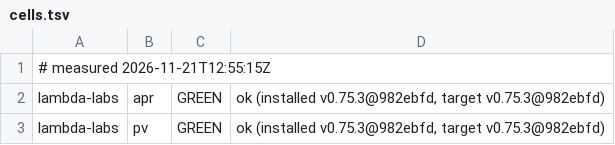
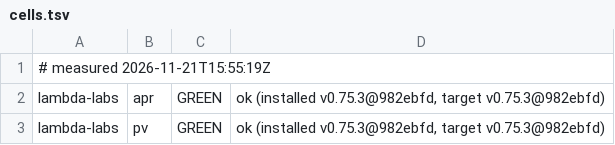
Before and after one commit to paiml/aprender, a TSV file: fleet/cells.tsv, drawn as a sheet; only a part is shown.

Commit message:
fleet cells 2026-11-21T15:55:19Z (fleet-drift)

```diff
--- a/fleet/cells.tsv
+++ b/fleet/cells.tsv
@@ -1,2 +1,2 @@
-# measured 2026-11-21T12:55:15Z
+# measured 2026-11-21T15:55:19Z
 lambda-labs	apr	GREEN	ok (installed v0.75.3@982ebfd, target v0.75.3@982ebfd)
```
